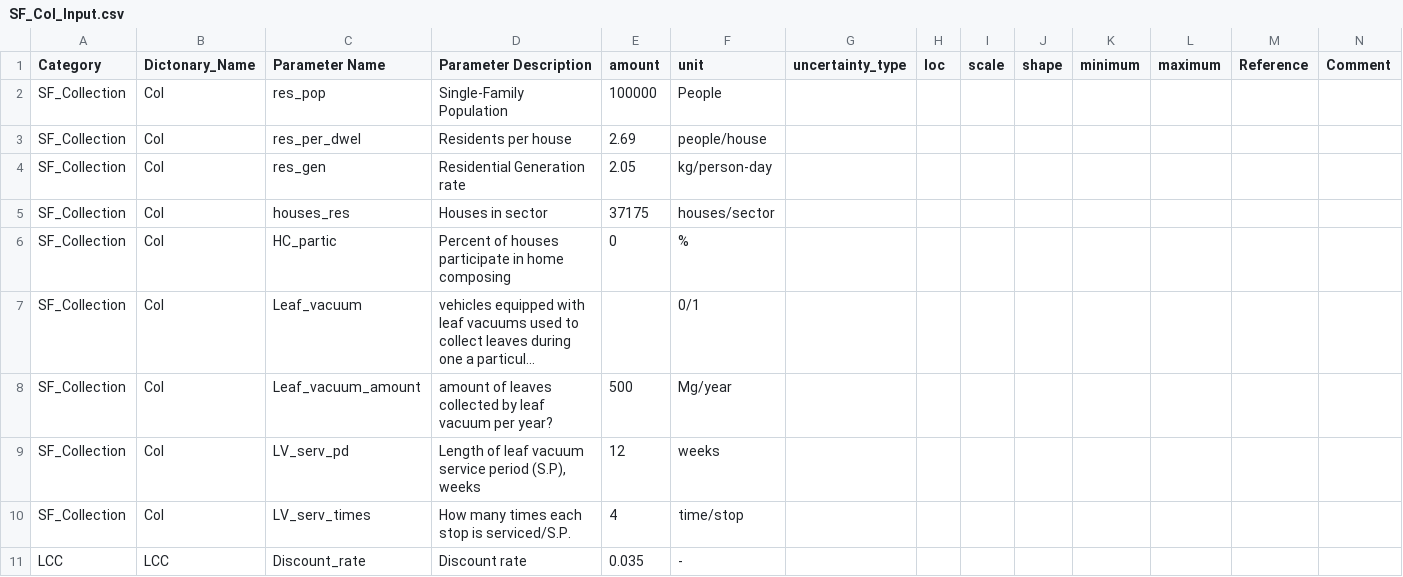
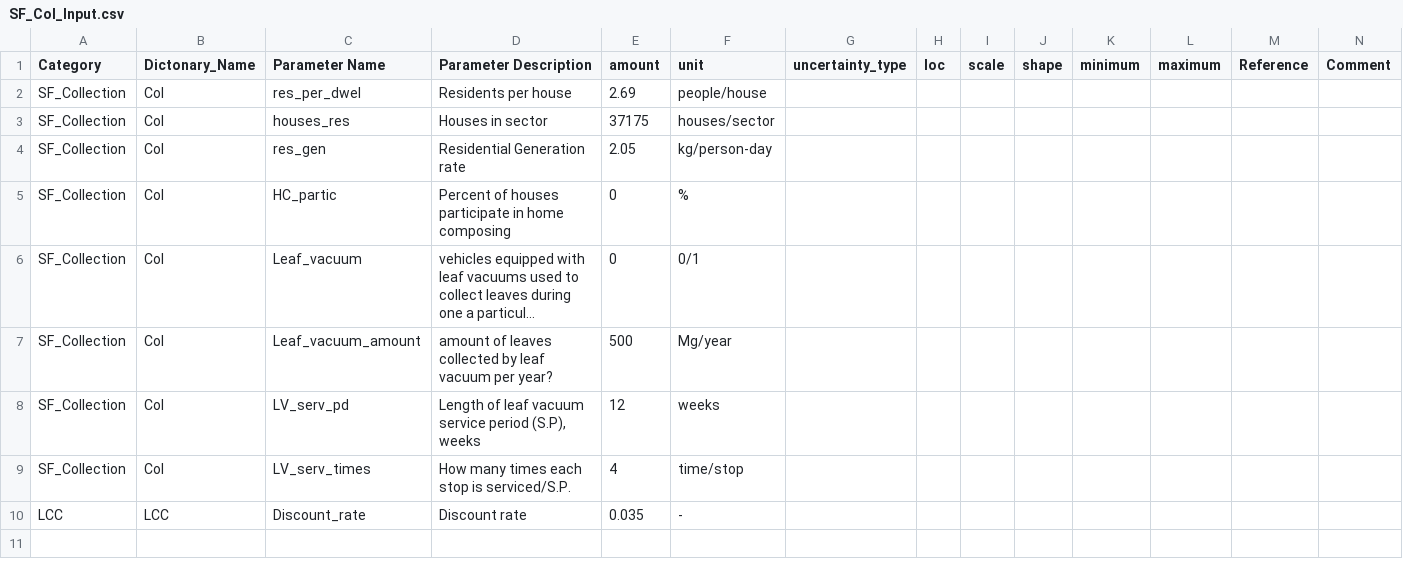
Before and after one commit to SwolfPy-Project/swolfpy-inputdata, a CSV file: swolfpy_inputdata/Data/SF_Col_Input.csv, drawn as a sheet; long unchanged cells end in …; removed rows and columns are numbered as before the commit, all else as after; the diff names each change by its address in the sheet, - before the commit and + after, or states it on an @@ line.

Commit message:
Update SF_Col_Input.csv

```diff
--- a/swolfpy_inputdata/Data/SF_Col_Input.csv
+++ b/swolfpy_inputdata/Data/SF_Col_Input.csv
-row 2: SF_Collection | Col | res_pop | Single-Family Population | 100000 | People
@@ row 5 moved to row 3: SF_Collection @@
-E6 (amount): (empty)
+E6 (amount): 0
```
